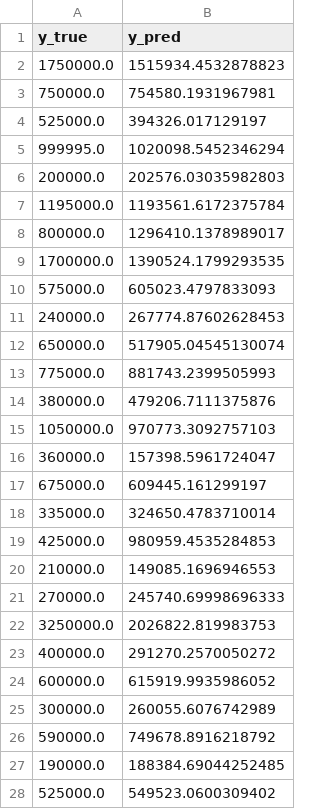
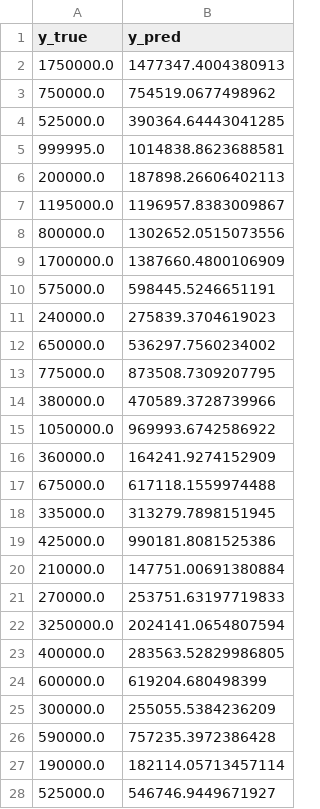
Before and after one commit to Trishna011/final_year_project, a CSV file: modelB/lightGBM/lightgbm_finetuned_real_predictions.csv, drawn as a sheet; only a part is shown; the diff covers the shown part only.

```diff
--- a/modelB/lightGBM/lightgbm_finetuned_real_predictions.csv
+++ b/modelB/lightGBM/lightgbm_finetuned_real_predictions.csv
@@ -1,28 +1,28 @@
 y_true,y_pred
-1750000.0,1515934.4532878823
-750000.0,754580.1931967981
-525000.0,394326.017129197
-999995.0,1020098.5452346294
-200000.0,202576.03035982803
-1195000.0,1193561.6172375784
-800000.0,1296410.1378989017
-1700000.0,1390524.1799293535
-575000.0,605023.4797833093
-240000.0,267774.87602628453
-650000.0,517905.04545130074
-775000.0,881743.2399505993
-380000.0,479206.7111375876
-1050000.0,970773.3092757103
-360000.0,157398.5961724047
-675000.0,609445.161299197
-335000.0,324650.4783710014
-425000.0,980959.4535284853
-210000.0,149085.1696946553
-270000.0,245740.69998696333
-3250000.0,2026822.819983753
-400000.0,291270.2570050272
-600000.0,615919.9935986052
-300000.0,260055.6076742989
-590000.0,749678.8916218792
-190000.0,188384.69044252485
-525000.0,549523.0600309402
+1750000.0,1477347.4004380913
+750000.0,754519.0677498962
+525000.0,390364.64443041285
+999995.0,1014838.8623688581
+200000.0,187898.26606402113
+1195000.0,1196957.8383009867
+800000.0,1302652.0515073556
+1700000.0,1387660.4800106909
+575000.0,598445.5246651191
+240000.0,275839.3704619023
+650000.0,536297.7560234002
+775000.0,873508.7309207795
+380000.0,470589.3728739966
+1050000.0,969993.6742586922
+360000.0,164241.9274152909
+675000.0,617118.1559974488
+335000.0,313279.7898151945
+425000.0,990181.8081525386
+210000.0,147751.00691380884
+270000.0,253751.63197719833
+3250000.0,2024141.0654807594
+400000.0,283563.52829986805
+600000.0,619204.680498399
+300000.0,255055.5384236209
+590000.0,757235.3972386428
+190000.0,182114.05713457114
+525000.0,546746.9449671927
```
Also changed, not shown: 12 edited cells elsewhere in this file, modelB/lightGBM/lightgbm_finetuned_synthetic_predictions.csv, 2 other files.
